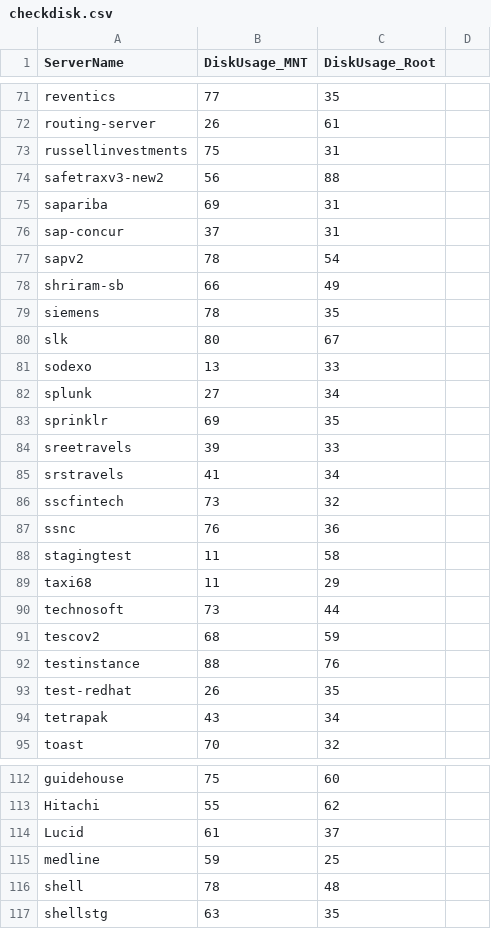
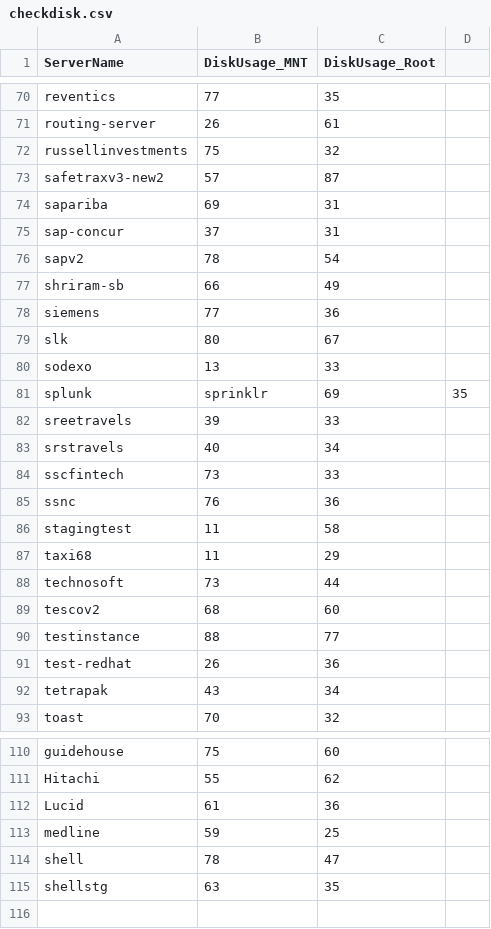
Before and after one commit to iincube/all_latest_services_new, a CSV file: checkdisk.csv, drawn as a sheet; only a part is shown, gaps mark what is left out; the diff covers the shown part only.

Commit message:
Update on 2025-09-03 13:41:33

```diff
--- a/checkdisk.csv
+++ b/checkdisk.csv
@@ -72,4 +71,4 @@ reventics,77,35
 routing-server,26,61
-russellinvestments,75,31
-safetraxv3-new2,56,88
+russellinvestments,75,32
+safetraxv3-new2,57,87
 sapariba,69,31
@@ -78,10 +77,9 @@ sapv2,78,54
 shriram-sb,66,49
-siemens,78,35
+siemens,77,36
 slk,80,67
 sodexo,13,33
-splunk,27,34
-sprinklr,69,35
+splunk,sprinklr,69,35
 sreetravels,39,33
-srstravels,41,34
-sscfintech,73,32
+srstravels,40,34
+sscfintech,73,33
 ssnc,76,36
@@ -90,5 +88,5 @@ taxi68,11,29
 technosoft,73,44
-tescov2,68,59
-testinstance,88,76
-test-redhat,26,35
+tescov2,68,60
+testinstance,88,77
+test-redhat,26,36
 tetrapak,43,34
@@ -113,5 +111,5 @@ guidehouse,75,60
 Hitachi,55,62
-Lucid,61,37
+Lucid,61,36
 medline,59,25
-shell,78,48
+shell,78,47
 shellstg,63,35
```
Also changed, not shown: 1 removed row and 28 edited cells elsewhere in this file.
